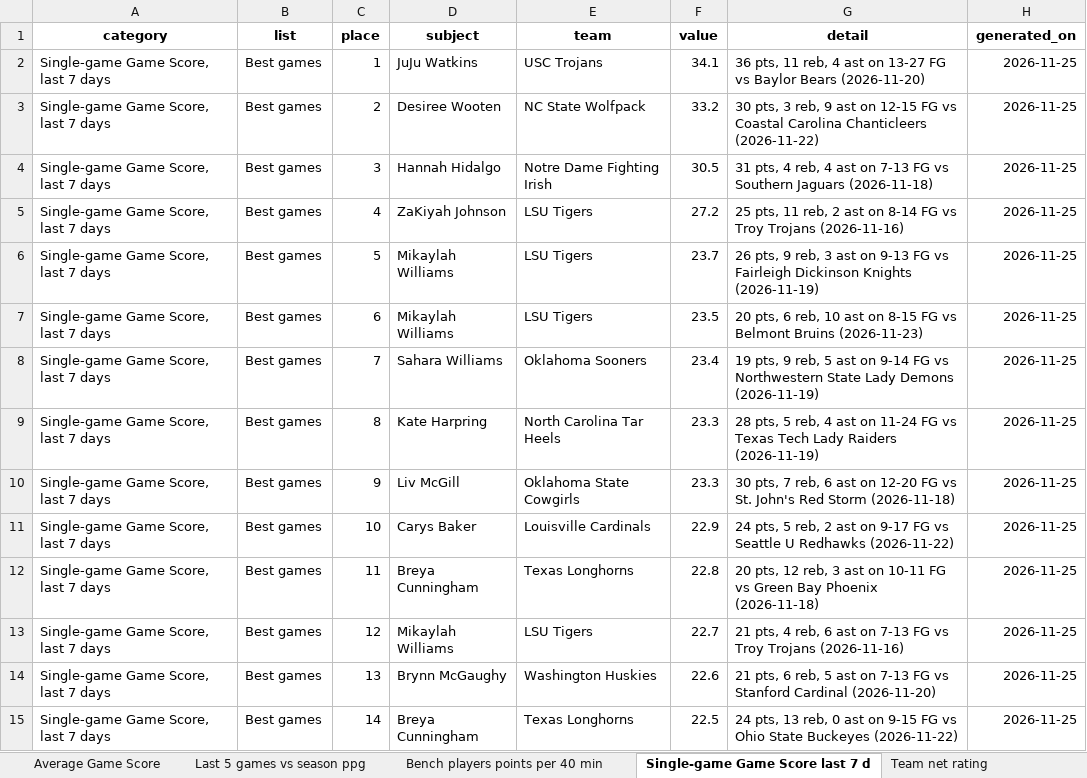
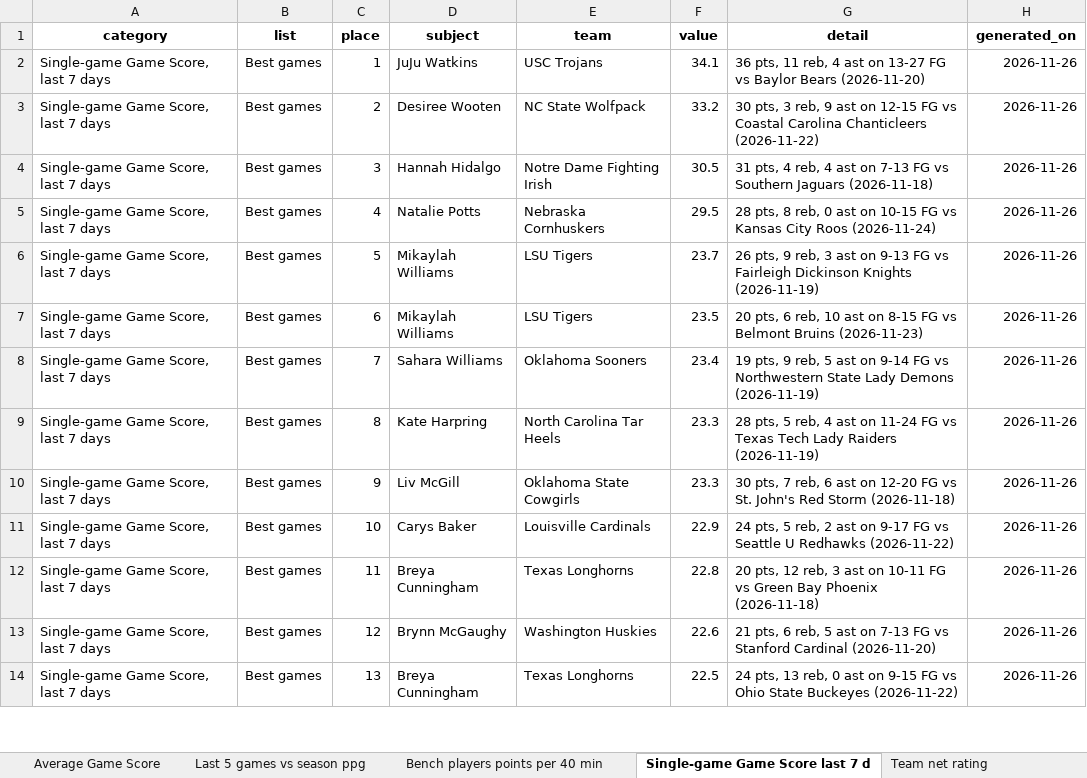
Before and after one commit to emmawbynes-afk/WNBAPROJ, an Excel workbook: output/story_candidates.xlsx, sheet Single-game Game Score last 7 d, drawn as a sheet; only a part is shown; values as stored, in another font and other column widths than the file's, no borders; removed rows and columns are numbered as before the commit, all else as after; the diff covers the shown part only; the diff names each change by its address in the sheet, - before the commit and + after, or states it on an @@ line.

```diff
--- a/output/story_candidates.xlsx (sheet Single-game Game Score last 7 d)
+++ b/output/story_candidates.xlsx (sheet Single-game Game Score last 7 d)
-H2:H12 (generated_on): 2026-11-25
+H2:H12 (generated_on): 2026-11-26
-D5 (subject): ZaKiyah Johnson
+D5 (subject): Natalie Potts
-E5 (team): LSU Tigers
+E5 (team): Nebraska Cornhuskers
-F5 (value): 27.2
+F5 (value): 29.5
-G5 (detail): 25 pts, 11 reb, 2 ast on 8-14 FG vs Troy Trojans (2026-11-16)
+G5 (detail): 28 pts, 8 reb, 0 ast on 10-15 FG vs Kansas City Roos (2026-11-24)
-row 13: Single-game Game Score, last 7 days | Best games | 12 | Mikaylah Williams | LSU Tigers | 22.7 | 21 pts, 4 reb, 6 ast on 7-13 FG vs Troy Trojans (2026-11-16) | 2026-11-25
-C13 (place): 13
+C13 (place): 12
-H13:H14 (generated_on): 2026-11-25
+H13:H14 (generated_on): 2026-11-26
-C14 (place): 14
+C14 (place): 13
```
Also changed, not shown: 4 added rows, 3 removed rows and 65 edited cells elsewhere in this sheet, sheet Usage share of team plays, sheet Field goal pct 5 FGA per game, sheet Points per game, sheet Steals per game, sheet Average Game Score, sheet Rebounds per game, 25 more sheets, 6 other files.
